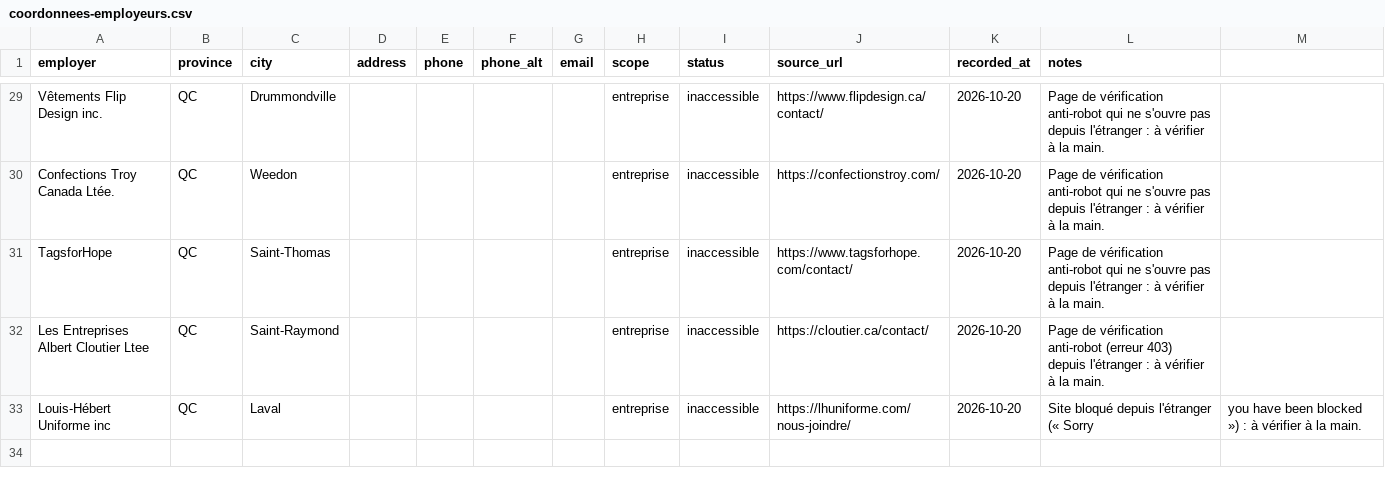
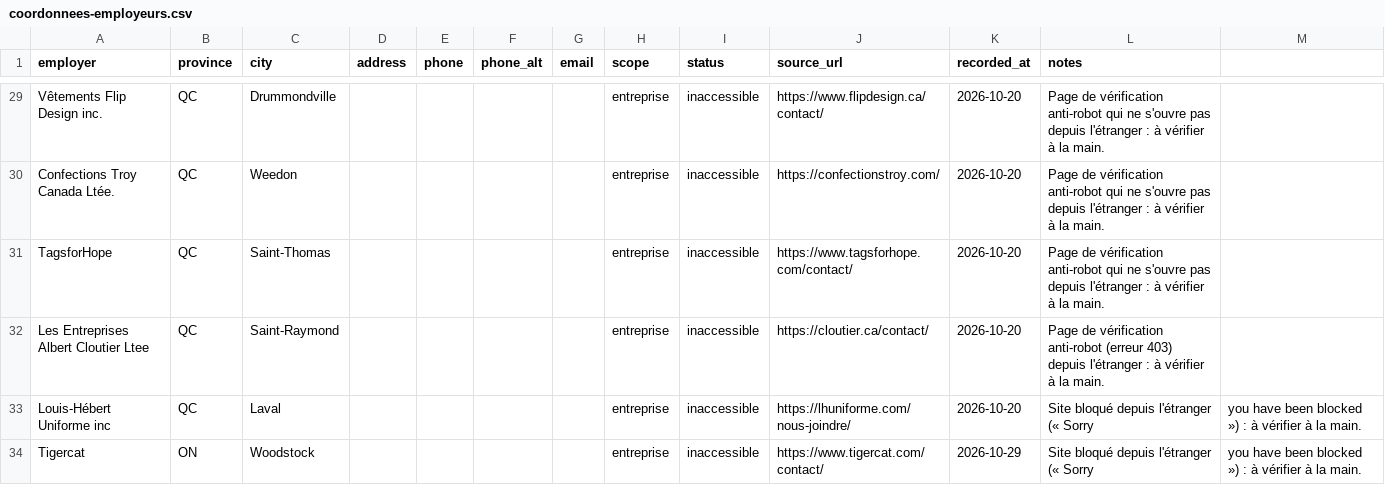
Before and after one commit to Zaz111D/verijob-canada, a CSV file: data/manual/coordonnees-employeurs.csv, drawn as a sheet; only a part is shown, gaps mark what is left out.

```diff
--- a/data/manual/coordonnees-employeurs.csv
+++ b/data/manual/coordonnees-employeurs.csv
@@ -33 +33,2 @@ Les Entreprises Albert Cloutier Ltee,QC,Saint-Raymond,,,,,entreprise,inaccessibl
 Louis-Hébert Uniforme inc,QC,Laval,,,,,entreprise,inaccessible,https://lhuniforme.com/nous-joindre/,2026-10-20,Site bloqué depuis l'étranger (« Sorry, you have been blocked ») : à vérifier à la main.
+Tigercat,ON,Woodstock,,,,,entreprise,inaccessible,https://www.tigercat.com/contact/,2026-10-29,Site bloqué depuis l'étranger (« Sorry, you have been blocked ») : à vérifier à la main.
```
Also changed, not shown: 19 other files.
